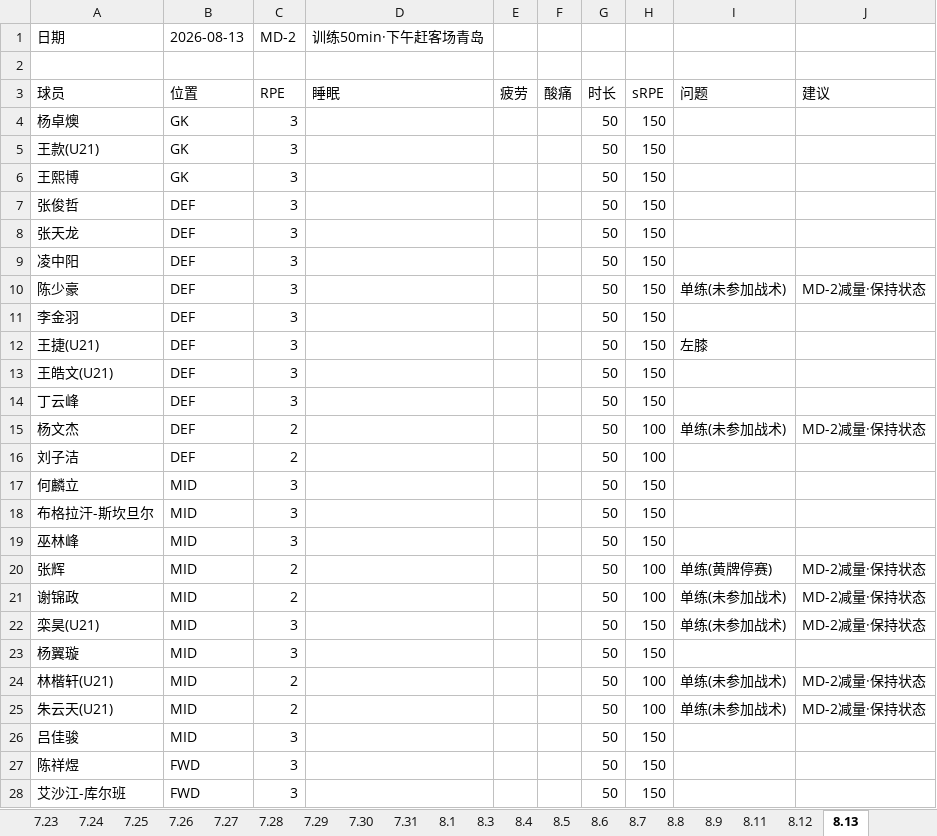
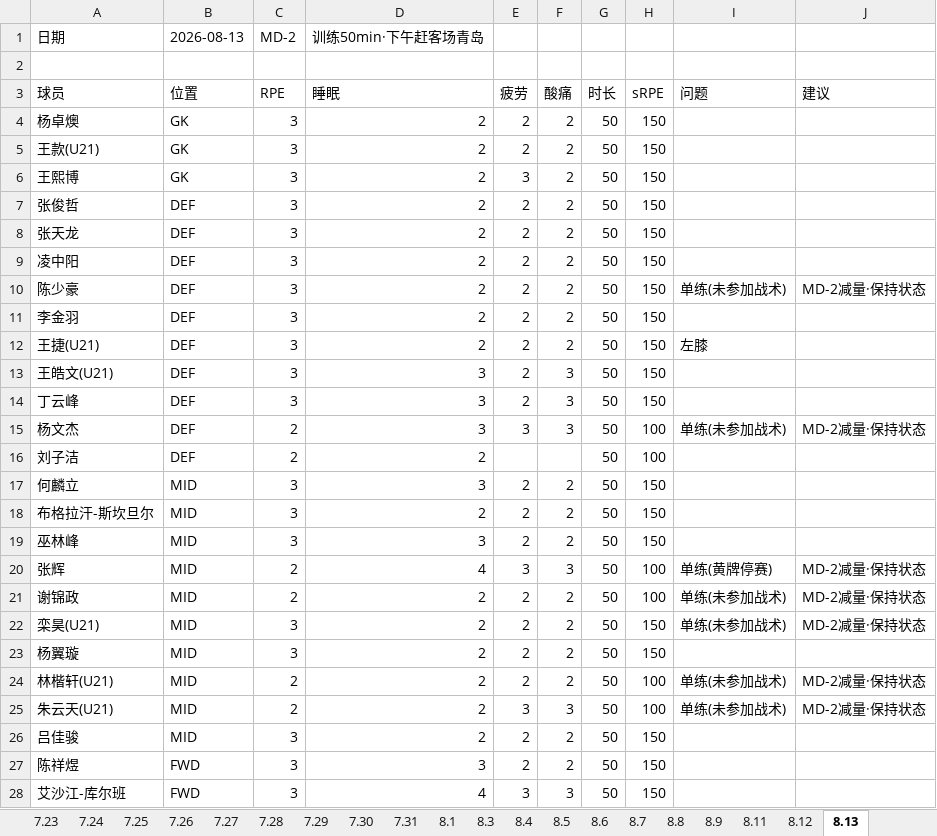
Before and after one commit to 13909605065/kenshin-pro, an Excel workbook: public/share/data/每日强度监控.xlsx, sheet 8.13, drawn as a sheet; only a part is shown; values as stored, in another font and other column widths than the file's, no borders; the diff covers the shown part only; the diff names each change by its address in the sheet, - before the commit and + after, or states it on an @@ line.

```diff
--- a/public/share/data/每日强度监控.xlsx (sheet 8.13)
+++ b/public/share/data/每日强度监控.xlsx (sheet 8.13)
-D4:D12 (睡眠): (empty)
+D4:D12 (睡眠): 2
-E4:E5 (疲劳): (empty)
+E4:E5 (疲劳): 2
-F4:F12 (酸痛): (empty)
+F4:F12 (酸痛): 2
-E6 (疲劳): (empty)
+E6 (疲劳): 3
-E7:E14 (疲劳): (empty)
+E7:E14 (疲劳): 2
-D13:D15 (睡眠): (empty)
+D13:D15 (睡眠): 3
-F13:F15 (酸痛): (empty)
+F13:F15 (酸痛): 3
-E15 (疲劳): (empty)
+E15 (疲劳): 3
-D16 (睡眠): (empty)
+D16 (睡眠): 2
-D17 (睡眠): (empty)
+D17 (睡眠): 3
-E17:E19 (疲劳): (empty)
+E17:E19 (疲劳): 2
-F17:F19 (酸痛): (empty)
+F17:F19 (酸痛): 2
-D18 (睡眠): (empty)
+D18 (睡眠): 2
-D19 (睡眠): (empty)
+D19 (睡眠): 3
-D20 (睡眠): (empty)
+D20 (睡眠): 4
-E20 (疲劳): (empty)
+E20 (疲劳): 3
-F20 (酸痛): (empty)
+F20 (酸痛): 3
-D21:D26 (睡眠): (empty)
+D21:D26 (睡眠): 2
-E21:E24 (疲劳): (empty)
+E21:E24 (疲劳): 2
-F21:F24 (酸痛): (empty)
+F21:F24 (酸痛): 2
-E25 (疲劳): (empty)
+E25 (疲劳): 3
-F25 (酸痛): (empty)
+F25 (酸痛): 3
-E26:E27 (疲劳): (empty)
+E26:E27 (疲劳): 2
-F26:F27 (酸痛): (empty)
+F26:F27 (酸痛): 2
-D27 (睡眠): (empty)
+D27 (睡眠): 3
-D28 (睡眠): (empty)
+D28 (睡眠): 4
-E28 (疲劳): (empty)
+E28 (疲劳): 3
-F28 (酸痛): (empty)
+F28 (酸痛): 3
```
Also changed, not shown: 12 edited cells elsewhere in this sheet, public/share/data/伤病与体测.xlsx, public/share/data/每日监控.xlsx, 1 other file.
